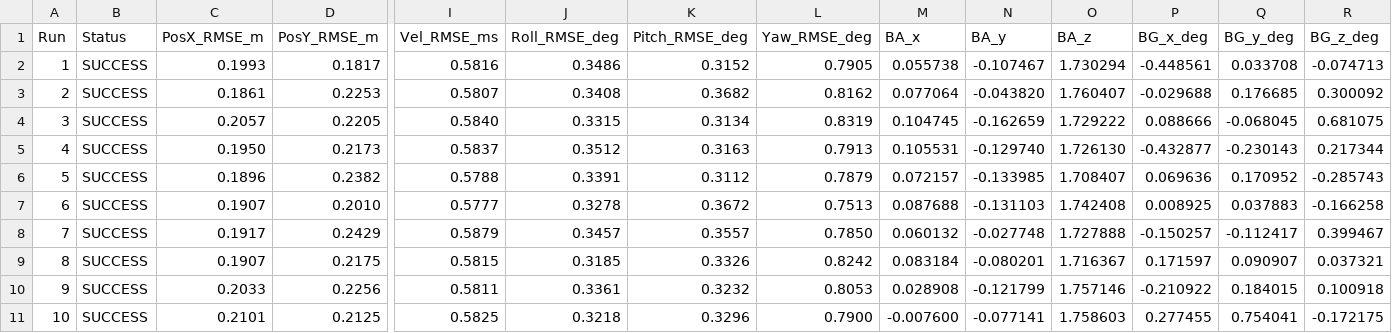
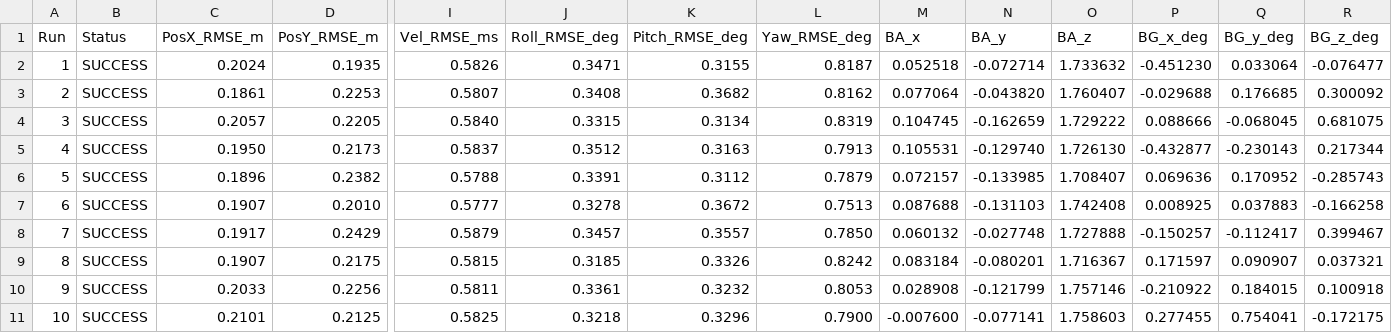
Before and after one commit to Fly0KUBOKI/KalmanFilter, a CSV file: kalman/Results/batch_10sets_summary.csv, drawn as a sheet; only a part is shown, gaps mark what is left out; the diff names each change by its address in the sheet, - before the commit and + after, or states it on an @@ line.

```diff
--- a/kalman/Results/batch_10sets_summary.csv
+++ b/kalman/Results/batch_10sets_summary.csv
-C2 (PosX_RMSE_m): 0.1993
+C2 (PosX_RMSE_m): 0.2024
-D2 (PosY_RMSE_m): 0.1817
+D2 (PosY_RMSE_m): 0.1935
-I2 (Vel_RMSE_ms): 0.5816
+I2 (Vel_RMSE_ms): 0.5826
-J2 (Roll_RMSE_deg): 0.3486
+J2 (Roll_RMSE_deg): 0.3471
-K2 (Pitch_RMSE_deg): 0.3152
+K2 (Pitch_RMSE_deg): 0.3155
-L2 (Yaw_RMSE_deg): 0.7905
+L2 (Yaw_RMSE_deg): 0.8187
-M2 (BA_x): 0.055738
+M2 (BA_x): 0.052518
-N2 (BA_y): -0.107467
+N2 (BA_y): -0.072714
-O2 (BA_z): 1.730294
+O2 (BA_z): 1.733632
-P2 (BG_x_deg): -0.448561
+P2 (BG_x_deg): -0.451230
-Q2 (BG_y_deg): 0.033708
+Q2 (BG_y_deg): 0.033064
-R2 (BG_z_deg): -0.074713
+R2 (BG_z_deg): -0.076477
```
Also changed, not shown: 35 other files.
